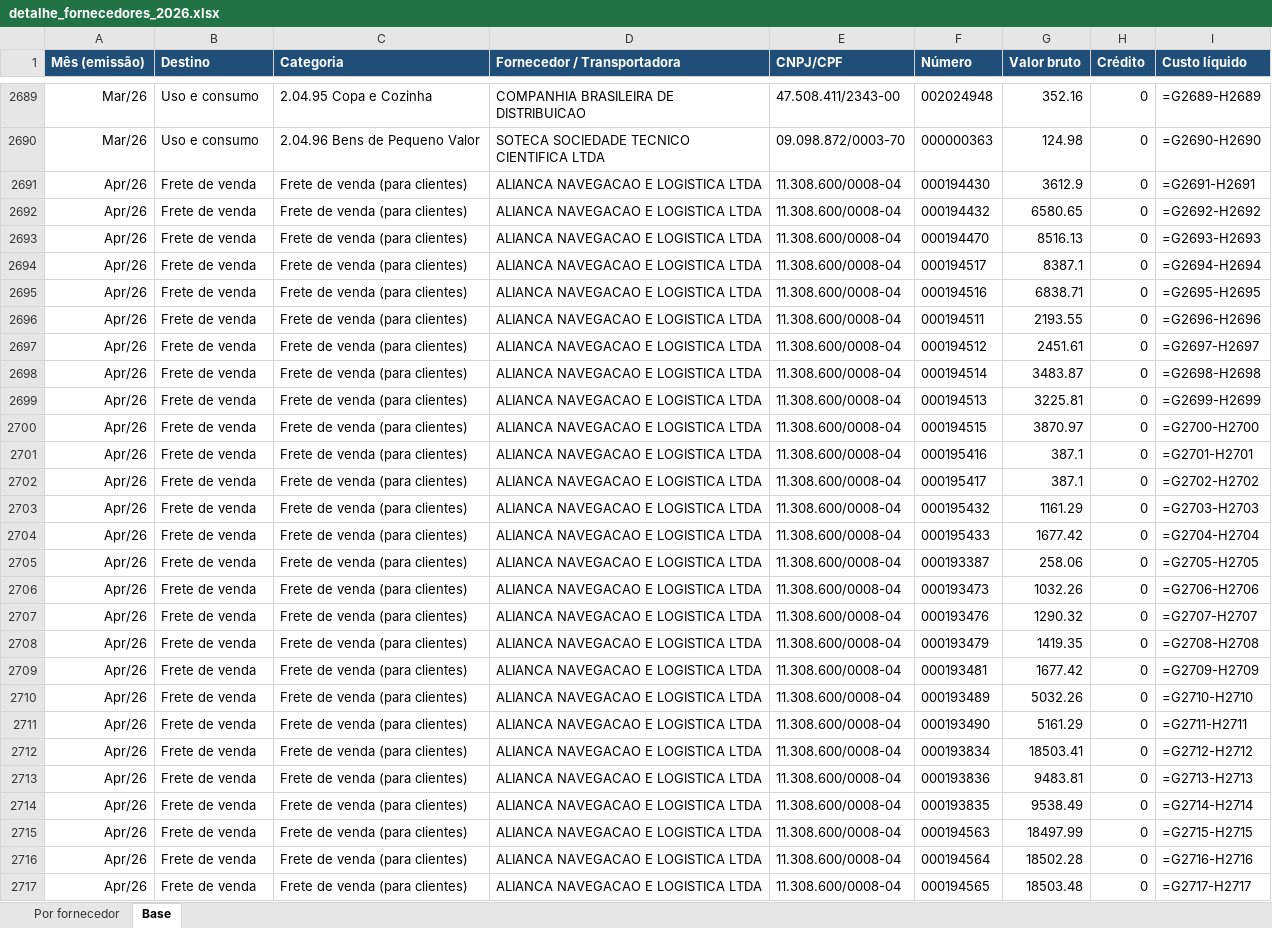
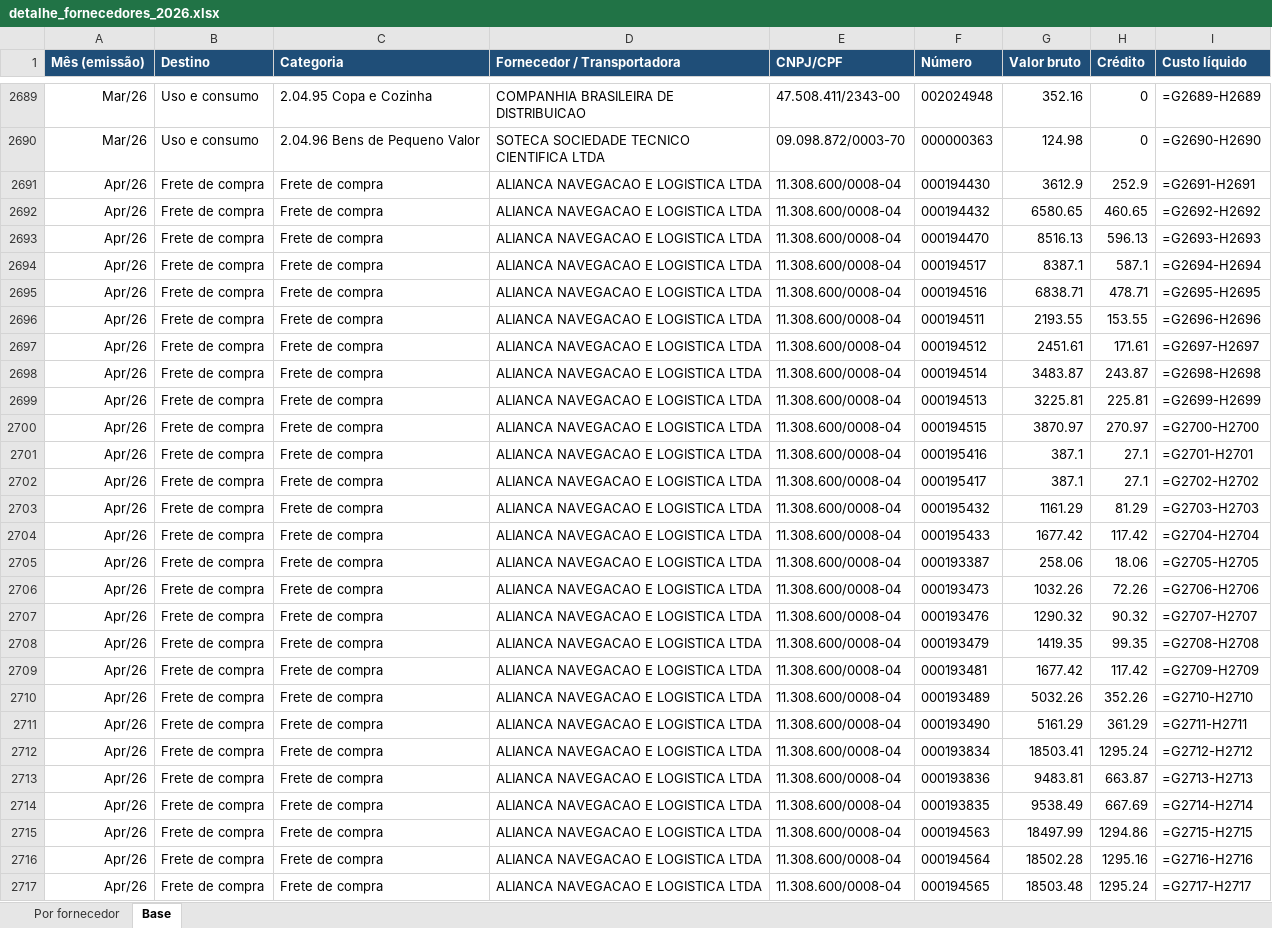
Before and after one commit to renanferreiramartinspb-code/planilha-dre, an Excel workbook: detalhe_fornecedores_2026.xlsx, sheet Base, drawn as a sheet; only a part is shown, gaps mark what is left out; values as stored, in another font and other column widths than the file's, no borders; formulas without a stored value are shown as written; the diff covers the shown part only; the diff names each change by its address in the sheet, - before the commit and + after, or states it on an @@ line.

```diff
--- a/detalhe_fornecedores_2026.xlsx (sheet Base)
+++ b/detalhe_fornecedores_2026.xlsx (sheet Base)
-B2691:B2717 (Destino): Frete de venda
+B2691:B2717 (Destino): Frete de compra
-C2691:C2717 (Categoria): Frete de venda (para clientes)
+C2691:C2717 (Categoria): Frete de compra
-H2691 (Crédito): 0
+H2691 (Crédito): 252.9
-H2692 (Crédito): 0
+H2692 (Crédito): 460.65
-H2693 (Crédito): 0
+H2693 (Crédito): 596.13
-H2694 (Crédito): 0
+H2694 (Crédito): 587.1
-H2695 (Crédito): 0
+H2695 (Crédito): 478.71
-H2696 (Crédito): 0
+H2696 (Crédito): 153.55
-H2697 (Crédito): 0
+H2697 (Crédito): 171.61
-H2698 (Crédito): 0
+H2698 (Crédito): 243.87
-H2699 (Crédito): 0
+H2699 (Crédito): 225.81
-H2700 (Crédito): 0
+H2700 (Crédito): 270.97
-H2701:H2702 (Crédito): 0
+H2701:H2702 (Crédito): 27.1
-H2703 (Crédito): 0
+H2703 (Crédito): 81.29
-H2704 (Crédito): 0
+H2704 (Crédito): 117.42
-H2705 (Crédito): 0
+H2705 (Crédito): 18.06
-H2706 (Crédito): 0
+H2706 (Crédito): 72.26
-H2707 (Crédito): 0
+H2707 (Crédito): 90.32
-H2708 (Crédito): 0
+H2708 (Crédito): 99.35
-H2709 (Crédito): 0
+H2709 (Crédito): 117.42
-H2710 (Crédito): 0
+H2710 (Crédito): 352.26
-H2711 (Crédito): 0
+H2711 (Crédito): 361.29
-H2712 (Crédito): 0
+H2712 (Crédito): 1295.24
-H2713 (Crédito): 0
+H2713 (Crédito): 663.87
-H2714 (Crédito): 0
+H2714 (Crédito): 667.69
-H2715 (Crédito): 0
+H2715 (Crédito): 1294.86
-H2716 (Crédito): 0
+H2716 (Crédito): 1295.16
-H2717 (Crédito): 0
+H2717 (Crédito): 1295.24
```
Also changed, not shown: 551 edited cells elsewhere in this sheet, sheet Por fornecedor, almoxarifado_e_frete_venda_2026.xlsx, dre_almoxarifado_2026.xlsx, 2 other files.
